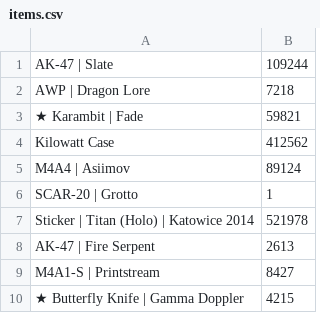
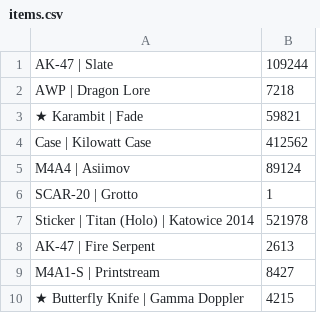
Before and after one commit to szymwon/OBST_Projekt3_AiSD, a CSV file: items.csv, drawn as a sheet.

Commit message:
dodanie itemkow

```diff
--- a/items.csv
+++ b/items.csv
@@ -3,3 +3,3 @@ AWP | Dragon Lore,7218
 ★ Karambit | Fade,59821
-Kilowatt Case,412562
+Case | Kilowatt Case,412562
 M4A4 | Asiimov,89124
```
